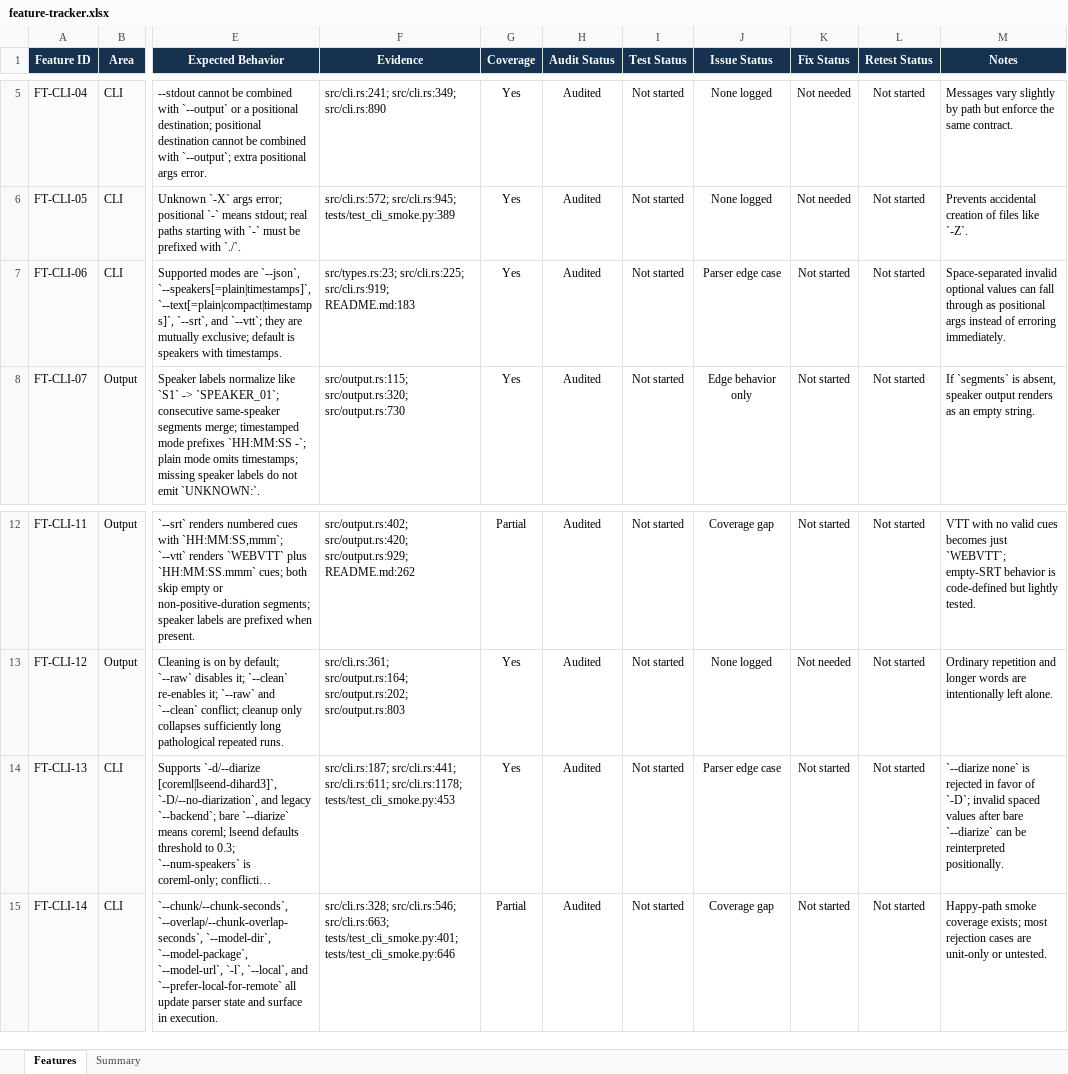
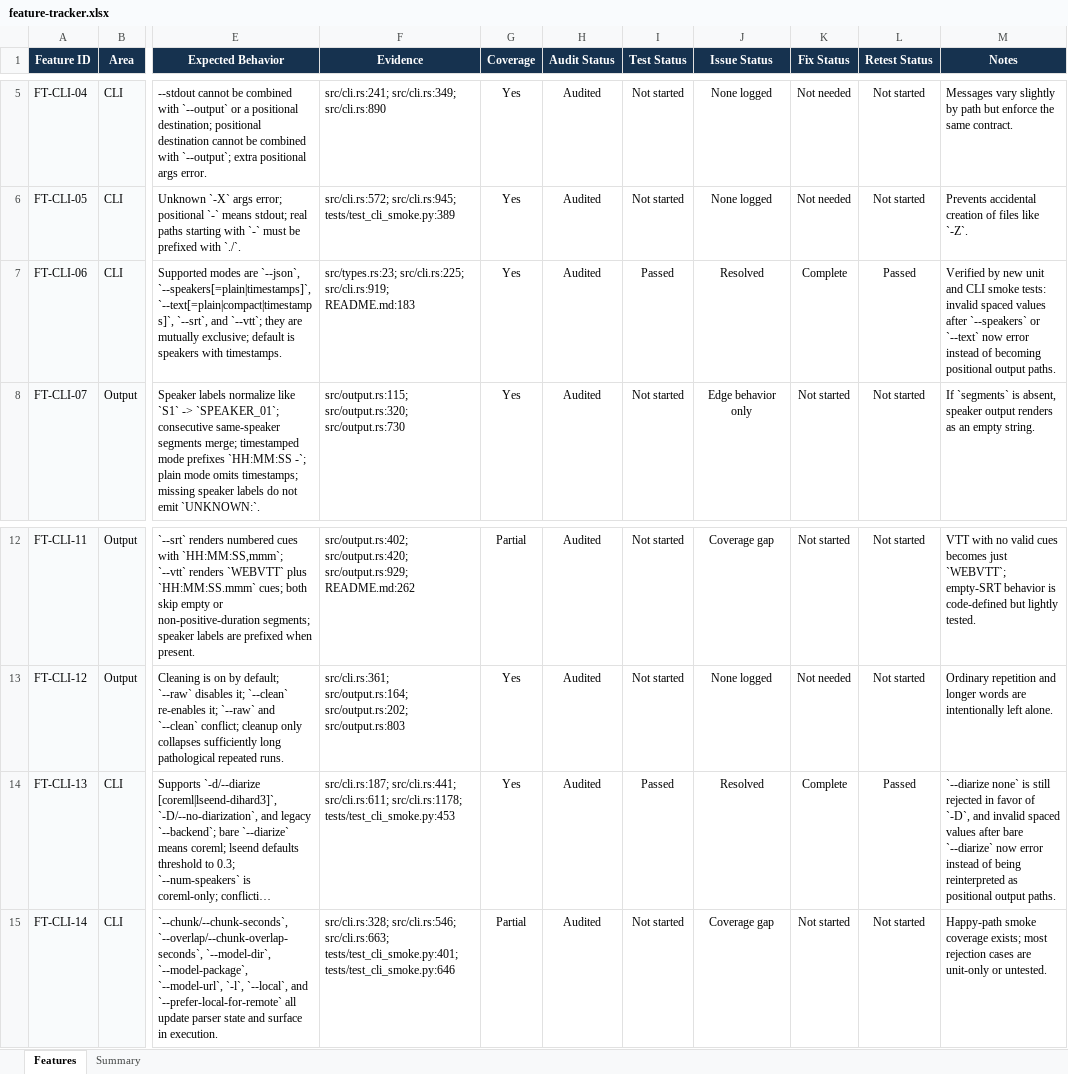
Before and after one commit to brenorb/fast-transcript, an Excel workbook: work/goals/feature-audit/feature-tracker.xlsx, sheet Features, drawn as a sheet; only a part is shown, gaps mark what is left out; long unchanged cells end in …; values as stored, in another font and other column widths than the file's, no borders; the diff names each change by its address in the sheet, - before the commit and + after, or states it on an @@ line.

Commit message:
fix: reject ambiguous spaced flag values

```diff
--- a/work/goals/feature-audit/feature-tracker.xlsx (sheet Features)
+++ b/work/goals/feature-audit/feature-tracker.xlsx (sheet Features)
-I7 (Test Status): Not started
+I7 (Test Status): Passed
-J7 (Issue Status): Parser edge case
+J7 (Issue Status): Resolved
-K7 (Fix Status): Not started
+K7 (Fix Status): Complete
-L7 (Retest Status): Not started
+L7 (Retest Status): Passed
-M7 (Notes): Space-separated invalid optional values can fall through as positional args instead of erroring immediately.
+M7 (Notes): Verified by new unit and CLI smoke tests: invalid spaced values after `--speakers` or `--text` now error instead of becoming positional output paths.
-I14 (Test Status): Not started
+I14 (Test Status): Passed
-J14 (Issue Status): Parser edge case
+J14 (Issue Status): Resolved
-K14 (Fix Status): Not started
+K14 (Fix Status): Complete
-L14 (Retest Status): Not started
+L14 (Retest Status): Passed
-M14 (Notes): …none` is rejected in favor of `-D`; invalid spaced values after bare `--diarize` can be reinterpreted positionally.
+M14 (Notes): …none` is still rejected in favor of `-D`, and invalid spaced values after bare `--diarize` now error instead of being reinterpreted as positional output paths.
```
Also changed, not shown: sheet Summary, 3 other files.
